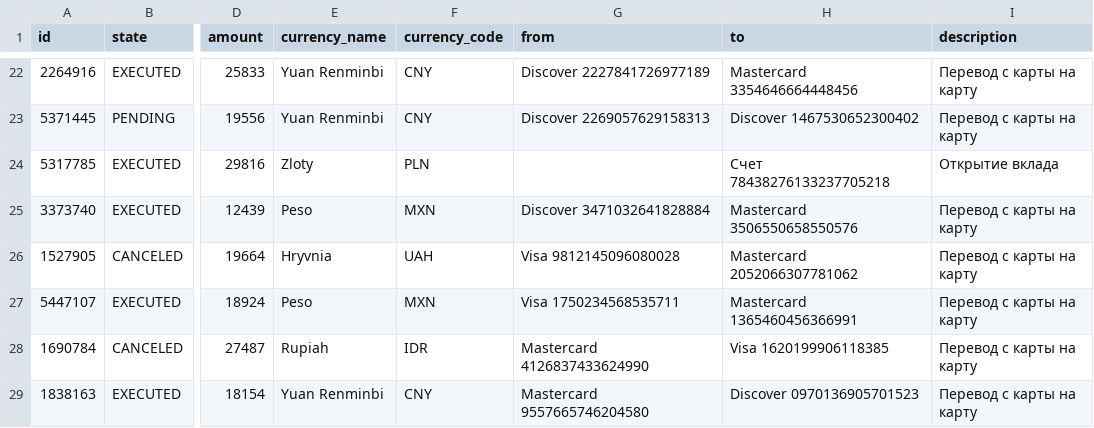
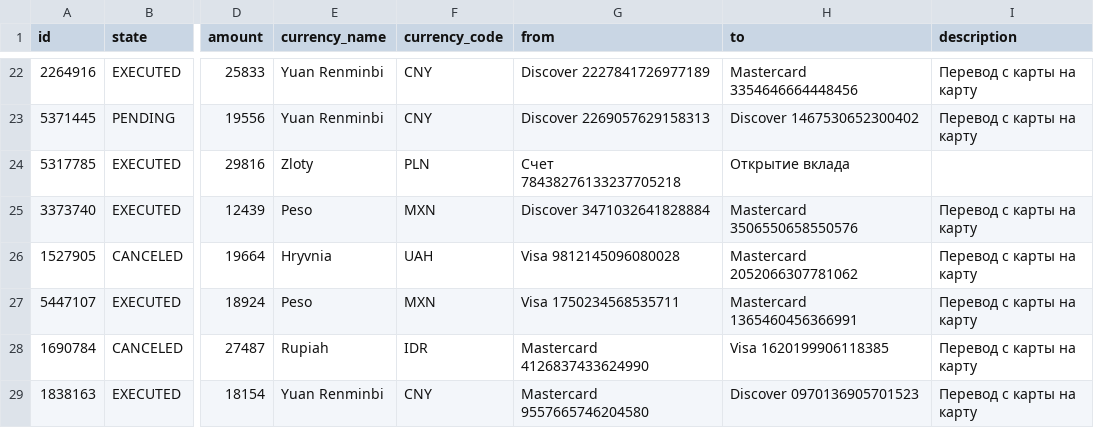
Before and after one commit to TimurAgeenko/homework_project, a CSV file: data/transactions.csv, drawn as a sheet; only a part is shown, gaps mark what is left out; the diff covers the shown part only; the diff names each change by its address in the sheet, - before the commit and + after, or states it on an @@ line.

```diff
--- a/data/transactions.csv
+++ b/data/transactions.csv
-G24 (from): (empty)
+G24 (from): Счет 78438276133237705218
-H24 (to): Счет 78438276133237705218
+H24 (to): Открытие вклада
-I24 (description): Открытие вклада
+I24 (description): (empty)
```
Also changed, not shown: 33 edited cells elsewhere in this file, 1 other file.
